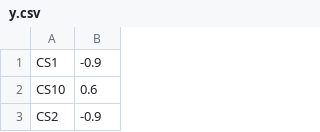
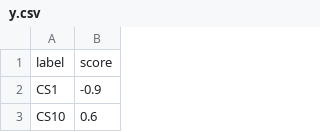
Before and after one commit to ljiatu/cs229, a CSV file: y.csv, drawn as a sheet; only a part is shown; the shorter side is filled out with more unchanged rows; the diff names each change by its address in the sheet, - before the commit and + after, or states it on an @@ line.

```diff
--- a/y.csv
+++ b/y.csv
+row 1: label | score
```
Also changed, not shown: 1 other file.
